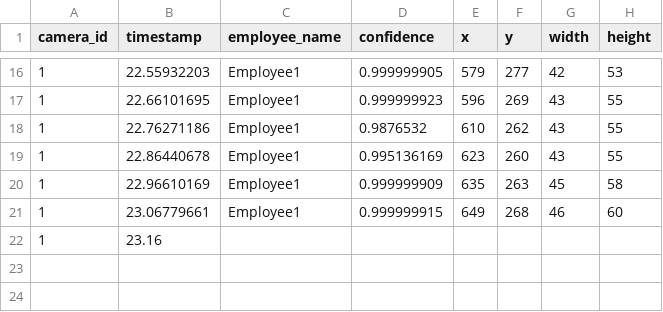
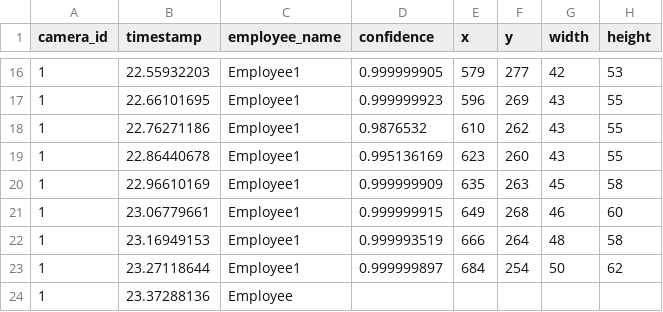
Before and after one commit to DataDynam/vision-based-attendance-system, a CSV file: Attendance_Logic_Module/test1.csv, drawn as a sheet; only a part is shown, gaps mark what is left out; removed rows and columns are numbered as before the commit, all else as after; the diff names each change by its address in the sheet, - before the commit and + after, or states it on an @@ line.

Commit message:
Update language IT

```diff
--- a/Attendance_Logic_Module/test1.csv
+++ b/Attendance_Logic_Module/test1.csv
-row 22: 1 | 23.16
+row 22: 1 | 23.16949153 | Employee1 | 0.999993519 | 666 | 264 | 48 | 58
+row 23: 1 | 23.27118644 | Employee1 | 0.999999897 | 684 | 254 | 50 | 62
+row 24: 1 | 23.37288136 | Employee
```
